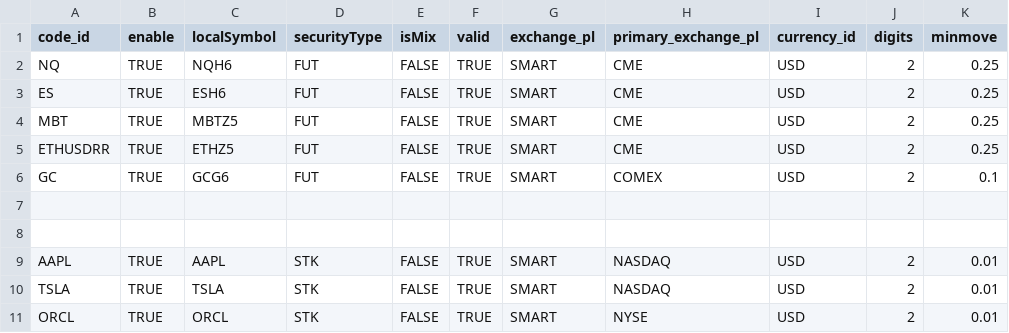
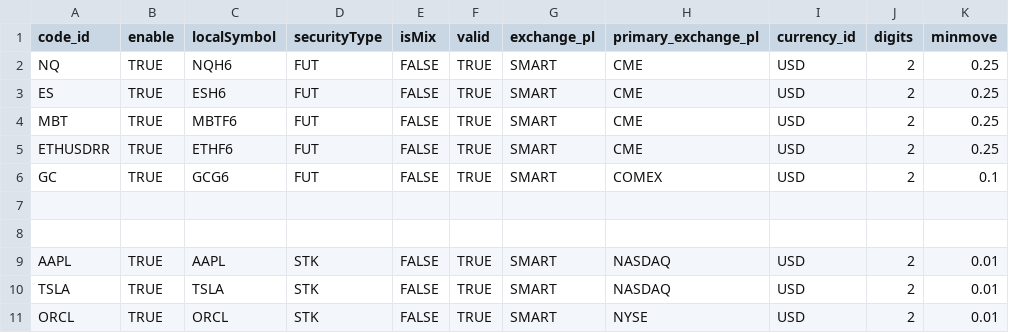
Before and after one commit to kingbo1949/MyTrader, a CSV file: config/csv/contracts.csv (was config/csv/Contracts.csv), drawn as a sheet; only a part is shown.

```diff
--- a/config/csv/Contracts.csv
+++ b/config/csv/contracts.csv
@@ -3,4 +3,4 @@ NQ,TRUE,NQH6,FUT,FALSE,TRUE,SMART,CME,USD,2,0.25
 ES,TRUE,ESH6,FUT,FALSE,TRUE,SMART,CME,USD,2,0.25
-MBT,TRUE,MBTZ5,FUT,FALSE,TRUE,SMART,CME,USD,2,0.25
-ETHUSDRR,TRUE,ETHZ5,FUT,FALSE,TRUE,SMART,CME,USD,2,0.25
+MBT,TRUE,MBTF6,FUT,FALSE,TRUE,SMART,CME,USD,2,0.25
+ETHUSDRR,TRUE,ETHF6,FUT,FALSE,TRUE,SMART,CME,USD,2,0.25
 GC,TRUE,GCG6,FUT,FALSE,TRUE,SMART,COMEX,USD,2,0.1
```
Also changed, not shown: 8 other files.
